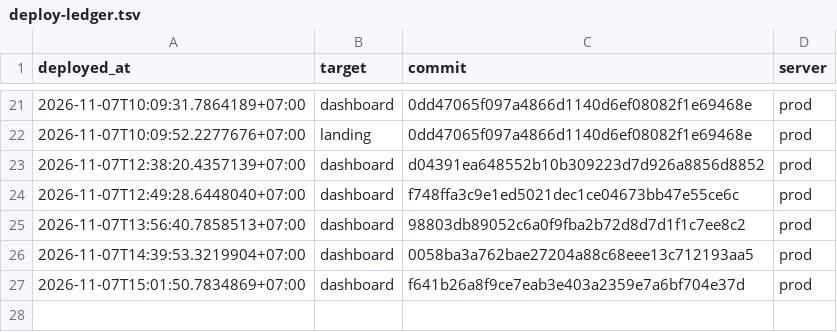
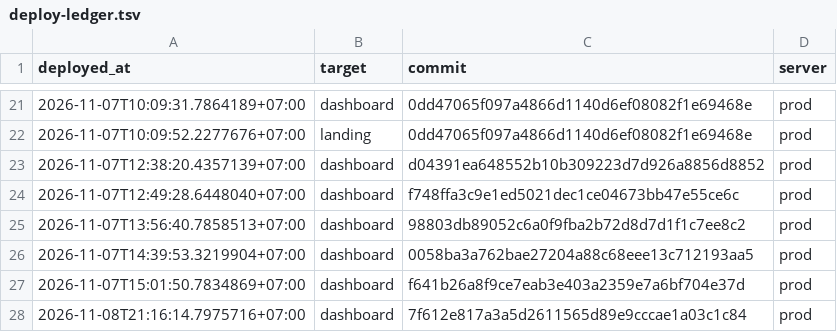
Before and after one commit to nguyenduc216/todoX-Dashboard-SaaS, a TSV file: deploy/deploy-ledger.tsv, drawn as a sheet; only a part is shown, gaps mark what is left out; the diff names each change by its address in the sheet, - before the commit and + after, or states it on an @@ line.

```diff
--- a/deploy/deploy-ledger.tsv
+++ b/deploy/deploy-ledger.tsv
+row 28: 2026-11-08T21:16:14.7975716+07:00 | dashboard | 7f612e817a3a5d2611565d89e9cccae1a03c1c84 | prod
```
